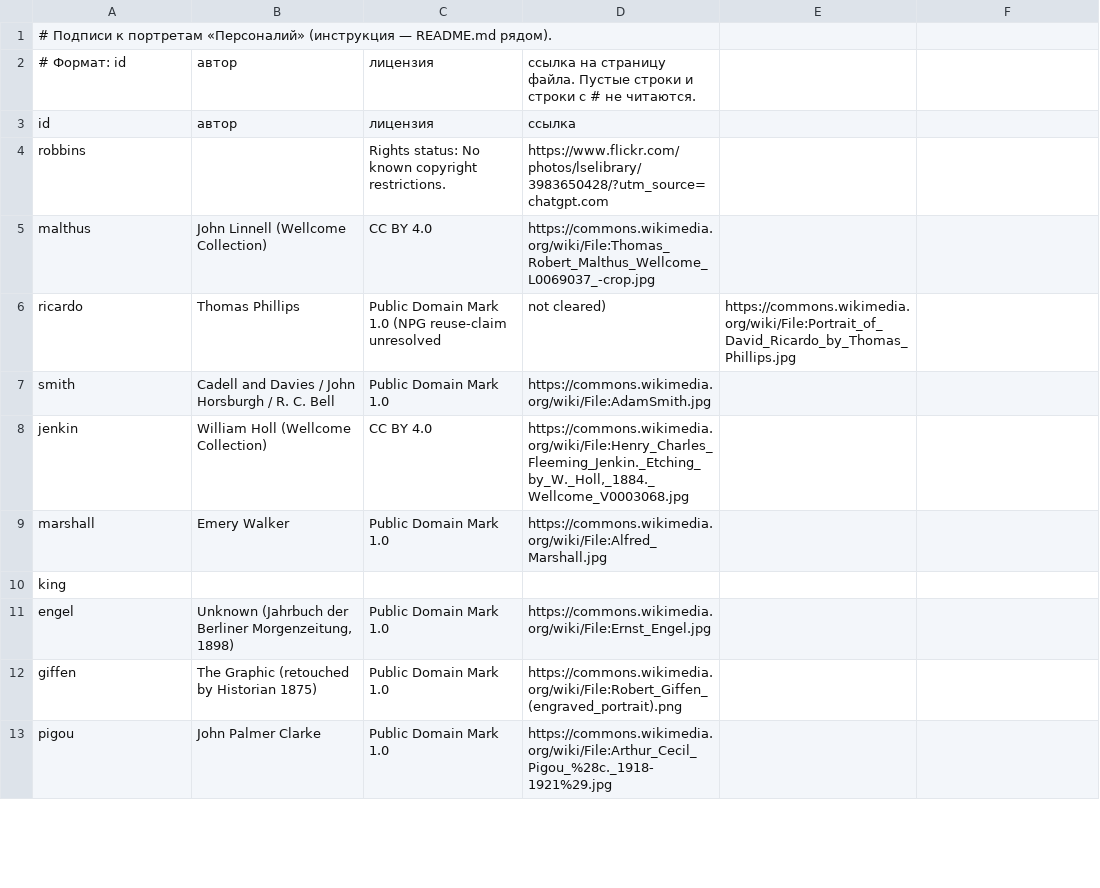
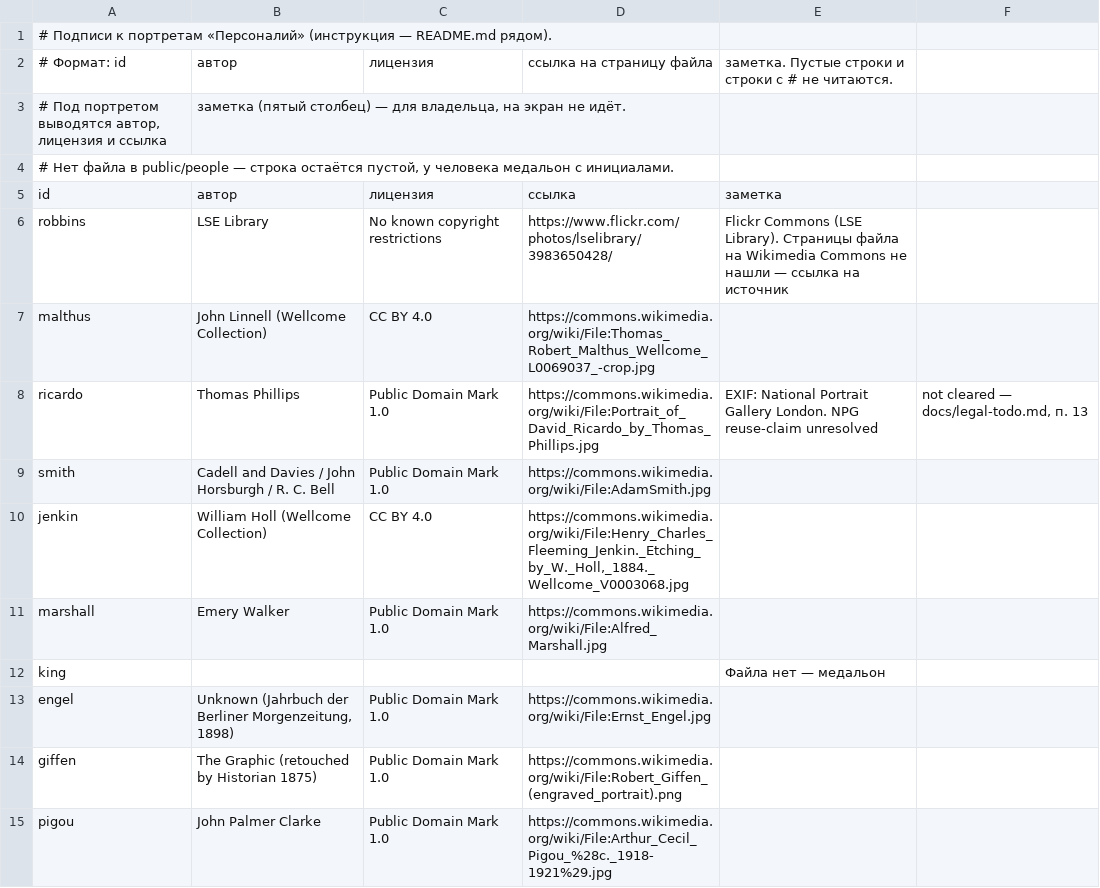
Before and after one commit to PrimeLong/my-site, a CSV file: people/credits.csv, drawn as a sheet; only a part is shown; the diff covers the shown part only.

```diff
--- a/people/credits.csv
+++ b/people/credits.csv
@@ -1,4 +1,6 @@
 # Подписи к портретам «Персоналий» (инструкция — README.md рядом).
-# Формат: id;автор;лицензия;ссылка на страницу файла. Пустые строки и строки с # не читаются.
-id;автор;лицензия;ссылка
-robbins;;Rights status: No known copyright restrictions.;https://www.flickr.com/photos/lselibrary/3983650428/?utm_source=chatgpt.com
+# Формат: id;автор;лицензия;ссылка на страницу файла;заметка. Пустые строки и строки с # не читаются.
+# Под портретом выводятся автор, лицензия и ссылка; заметка (пятый столбец) — для владельца, на экран не идёт.
+# Нет файла в public/people — строка остаётся пустой, у человека медальон с инициалами.
+id;автор;лицензия;ссылка;заметка
+robbins;LSE Library;No known copyright restrictions;https://www.flickr.com/photos/lselibrary/3983650428/;Flickr Commons (LSE Library). Страницы файла на Wikimedia Commons не нашли — ссылка на источник
@@ -6 +8 @@ malthus;John Linnell (Wellcome Collection);CC BY 4.0;https://commons.wikimedia.o
-ricardo;Thomas Phillips;Public Domain Mark 1.0 (NPG reuse-claim unresolved; not cleared);https://commons.wikimedia.org/wiki/File:Portrait_of_David_Ricardo_by_Thomas_Phillips.jpg
+ricardo;Thomas Phillips;Public Domain Mark 1.0;https://commons.wikimedia.org/wiki/File:Portrait_of_David_Ricardo_by_Thomas_Phillips.jpg;EXIF: National Portrait Gallery London. NPG reuse-claim unresolved; not cleared — docs/legal-todo.md, п. 13
@@ -10 +12 @@ marshall;Emery Walker;Public Domain Mark 1.0;https://commons.wikimedia.org/wiki/
-king;;;
+king;;;;Файла нет — медальон
```
Also changed, not shown: 36 edited cells elsewhere in this file, 8 other files.
